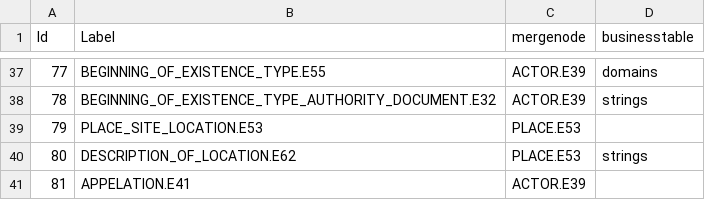
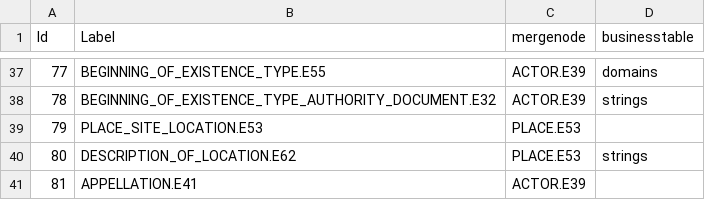
Before and after one commit to archesproject/hip, a CSV file: hip/source_data/resource_graphs/ACTOR.E39_nodes.csv, drawn as a sheet; only a part is shown, gaps mark what is left out.

Commit message:
fix spelling on actor.appellation

```diff
--- a/hip/source_data/resource_graphs/ACTOR.E39_nodes.csv
+++ b/hip/source_data/resource_graphs/ACTOR.E39_nodes.csv
@@ -40,2 +40,2 @@ Id,Label,mergenode,businesstable
 80,DESCRIPTION_OF_LOCATION.E62,PLACE.E53,strings
-81,APPELATION.E41,ACTOR.E39,
+81,APPELLATION.E41,ACTOR.E39,
```
Also changed, not shown: 1 other file.
